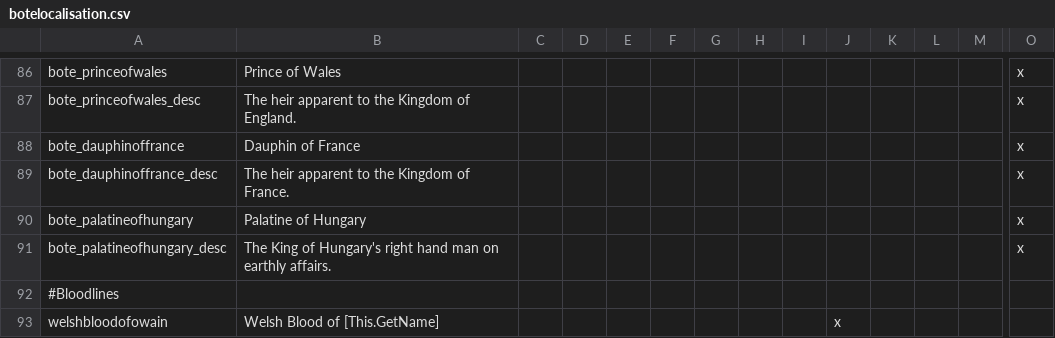
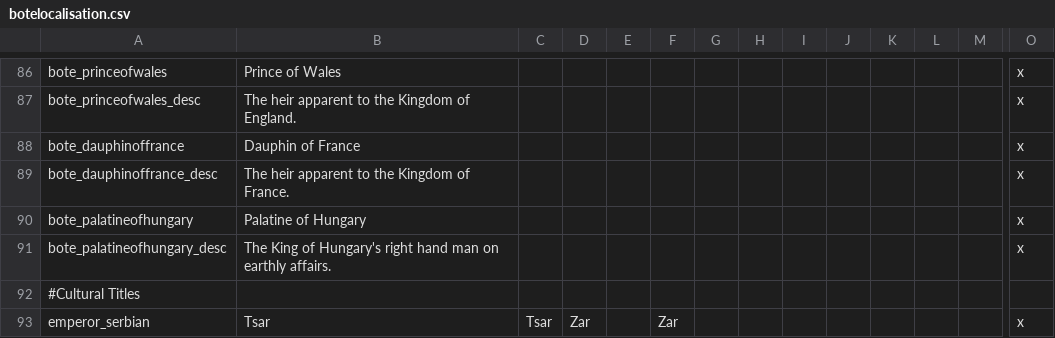
Before and after one commit to neutrondecay/bote, a CSV file: localisation/botelocalisation.csv, drawn as a sheet; only a part is shown, gaps mark what is left out; the shorter side is filled out with more unchanged rows; rows hold the shown columns only; the diff covers the shown part only; the diff names each change by its address in the sheet, - before the commit and + after, or states it on an @@ line.

Commit message:
Restore Serbian Empire decision + event

```diff
--- a/localisation/botelocalisation.csv
+++ b/localisation/botelocalisation.csv
+row 92: #Cultural Titles
+row 93: emperor_serbian | Tsar | Tsar | Zar |  | Zar |  |  |  |  |  |  |  | x
```
Also changed, not shown: 7 added rows elsewhere in this file, 5 other files.
